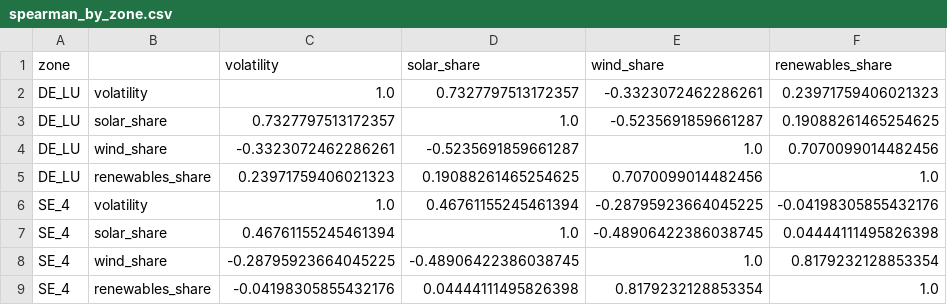
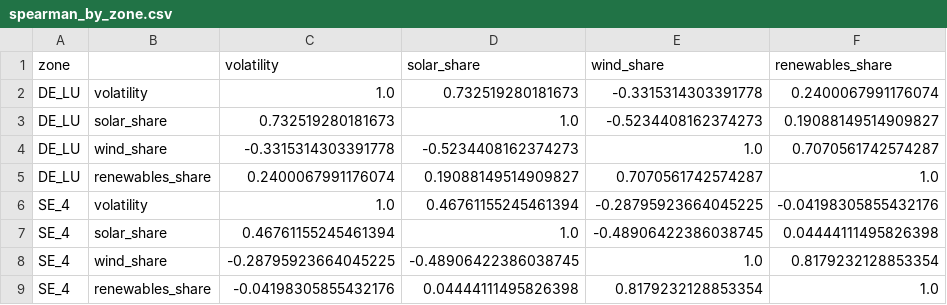
Before and after one commit to niklaslivchitz/Energy-Pricing-Analysis-DE-LU-vs-SE4, a CSV file: outputs/tables/volatility/spearman_by_zone.csv, drawn as a sheet.

```diff
--- a/outputs/tables/volatility/spearman_by_zone.csv
+++ b/outputs/tables/volatility/spearman_by_zone.csv
@@ -1,6 +1,6 @@
 zone,,volatility,solar_share,wind_share,renewables_share
-DE_LU,volatility,1.0,0.7327797513172357,-0.3323072462286261,0.23971759406021323
-DE_LU,solar_share,0.7327797513172357,1.0,-0.5235691859661287,0.19088261465254625
-DE_LU,wind_share,-0.3323072462286261,-0.5235691859661287,1.0,0.7070099014482456
-DE_LU,renewables_share,0.23971759406021323,0.19088261465254625,0.7070099014482456,1.0
+DE_LU,volatility,1.0,0.732519280181673,-0.3315314303391778,0.2400067991176074
+DE_LU,solar_share,0.732519280181673,1.0,-0.5234408162374273,0.19088149514909827
+DE_LU,wind_share,-0.3315314303391778,-0.5234408162374273,1.0,0.7070561742574287
+DE_LU,renewables_share,0.2400067991176074,0.19088149514909827,0.7070561742574287,1.0
 SE_4,volatility,1.0,0.46761155245461394,-0.28795923664045225,-0.04198305855432176
```
Also changed, not shown: outputs/tables/volatility/daily_volatility_and_shares.csv, outputs/tables/volatility/regression_coefficients.csv, 14 other files.
